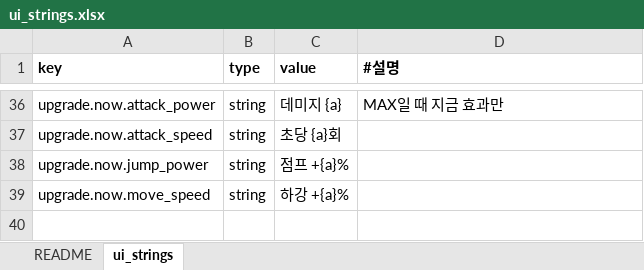
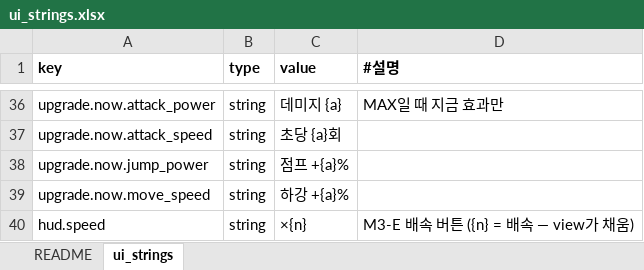
Before and after one commit to chajuseong/crumble-ant, an Excel workbook: design/tables/ui_strings.xlsx, sheet ui_strings, drawn as a sheet; only a part is shown, gaps mark what is left out; values as stored, in another font and other column widths than the file's, no borders; the diff names each change by its address in the sheet, - before the commit and + after, or states it on an @@ line.

```diff
--- a/design/tables/ui_strings.xlsx (sheet ui_strings)
+++ b/design/tables/ui_strings.xlsx (sheet ui_strings)
+row 40: hud.speed | string | ×{n} | M3-E 배속 버튼 ({n} = 배속 — view가 채움)
```
Also changed, not shown: design/tables/config.xlsx, design/tables/fx.xlsx, 7 other files.
